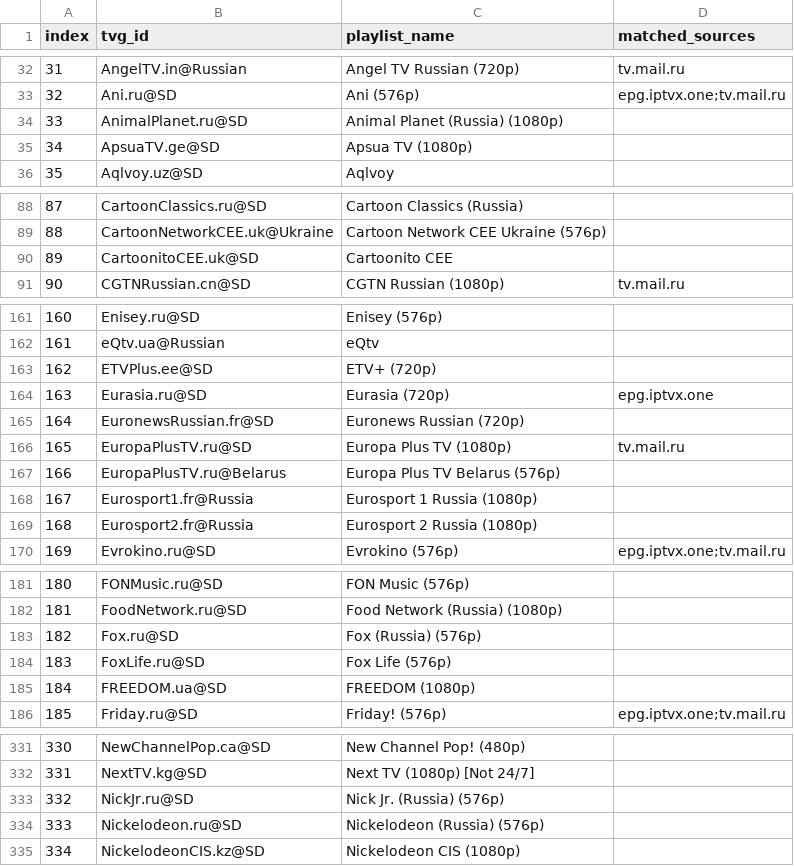
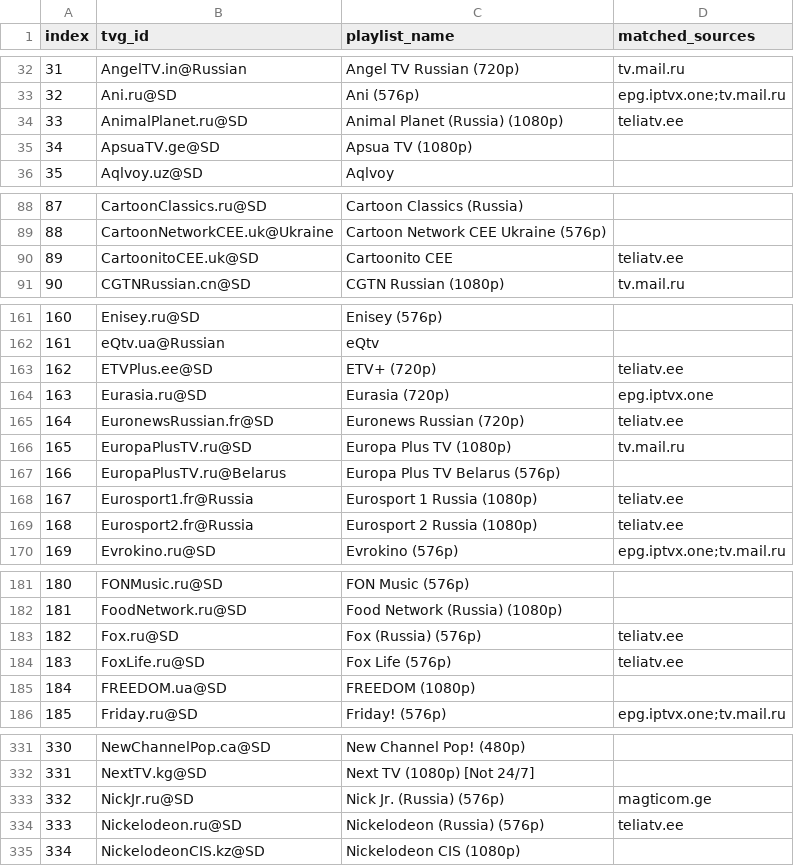
Before and after one commit to Jurgis-R/epg.RU.IPTV, a CSV file: coverage.csv, drawn as a sheet; only a part is shown, gaps mark what is left out; the diff covers the shown part only.

Commit message:
Update EPG source coverage

```diff
--- a/coverage.csv
+++ b/coverage.csv
@@ -33,3 +33,3 @@ index,tvg_id,playlist_name,matched_sources
 "32","Ani.ru@SD","Ani (576p)","epg.iptvx.one;tv.mail.ru"
-"33","AnimalPlanet.ru@SD","Animal Planet (Russia) (1080p)",""
+"33","AnimalPlanet.ru@SD","Animal Planet (Russia) (1080p)","teliatv.ee"
 "34","ApsuaTV.ge@SD","Apsua TV (1080p)",""
@@ -89,3 +89,3 @@ index,tvg_id,playlist_name,matched_sources
 "88","CartoonNetworkCEE.uk@Ukraine","Cartoon Network CEE Ukraine (576p)",""
-"89","CartoonitoCEE.uk@SD","Cartoonito CEE",""
+"89","CartoonitoCEE.uk@SD","Cartoonito CEE","teliatv.ee"
 "90","CGTNRussian.cn@SD","CGTN Russian (1080p)","tv.mail.ru"
@@ -162,9 +162,9 @@ index,tvg_id,playlist_name,matched_sources
 "161","eQtv.ua@Russian","eQtv",""
-"162","ETVPlus.ee@SD","ETV+ (720p)",""
+"162","ETVPlus.ee@SD","ETV+ (720p)","teliatv.ee"
 "163","Eurasia.ru@SD","Eurasia (720p)","epg.iptvx.one"
-"164","EuronewsRussian.fr@SD","Euronews Russian (720p)",""
+"164","EuronewsRussian.fr@SD","Euronews Russian (720p)","teliatv.ee"
 "165","EuropaPlusTV.ru@SD","Europa Plus TV (1080p)","tv.mail.ru"
 "166","EuropaPlusTV.ru@Belarus","Europa Plus TV Belarus (576p)",""
-"167","Eurosport1.fr@Russia","Eurosport 1 Russia (1080p)",""
-"168","Eurosport2.fr@Russia","Eurosport 2 Russia (1080p)",""
+"167","Eurosport1.fr@Russia","Eurosport 1 Russia (1080p)","teliatv.ee"
+"168","Eurosport2.fr@Russia","Eurosport 2 Russia (1080p)","teliatv.ee"
 "169","Evrokino.ru@SD","Evrokino (576p)","epg.iptvx.one;tv.mail.ru"
@@ -182,4 +182,4 @@ index,tvg_id,playlist_name,matched_sources
 "181","FoodNetwork.ru@SD","Food Network (Russia) (1080p)",""
-"182","Fox.ru@SD","Fox (Russia) (576p)",""
-"183","FoxLife.ru@SD","Fox Life (576p)",""
+"182","Fox.ru@SD","Fox (Russia) (576p)","teliatv.ee"
+"183","FoxLife.ru@SD","Fox Life (576p)","teliatv.ee"
 "184","FREEDOM.ua@SD","FREEDOM (1080p)",""
@@ -332,4 +332,4 @@ index,tvg_id,playlist_name,matched_sources
 "331","NextTV.kg@SD","Next TV (1080p) [Not 24/7]",""
-"332","NickJr.ru@SD","Nick Jr. (Russia) (576p)",""
-"333","Nickelodeon.ru@SD","Nickelodeon (Russia) (576p)",""
+"332","NickJr.ru@SD","Nick Jr. (Russia) (576p)","magticom.ge"
+"333","Nickelodeon.ru@SD","Nickelodeon (Russia) (576p)","teliatv.ee"
 "334","NickelodeonCIS.kz@SD","Nickelodeon CIS (1080p)",""
```
Also changed, not shown: 8 edited cells elsewhere in this file.
